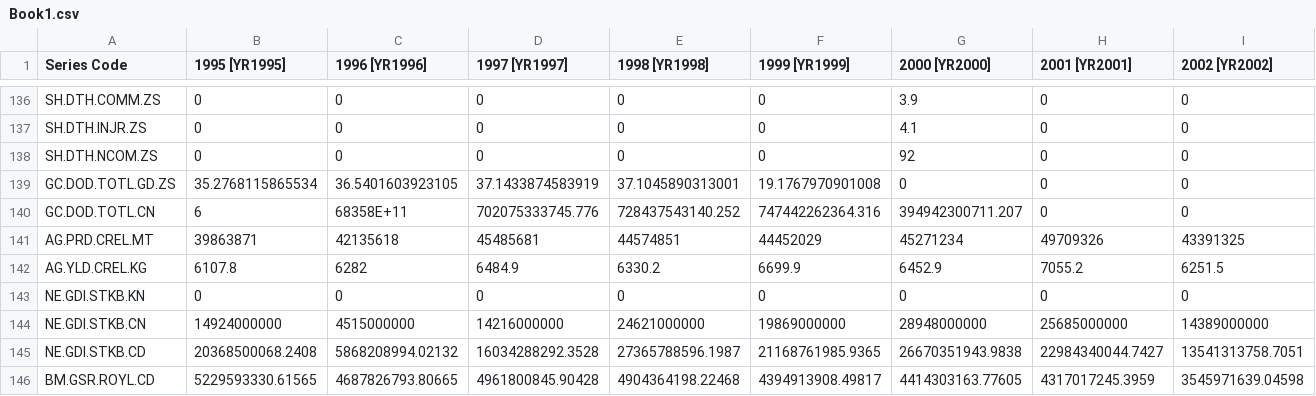
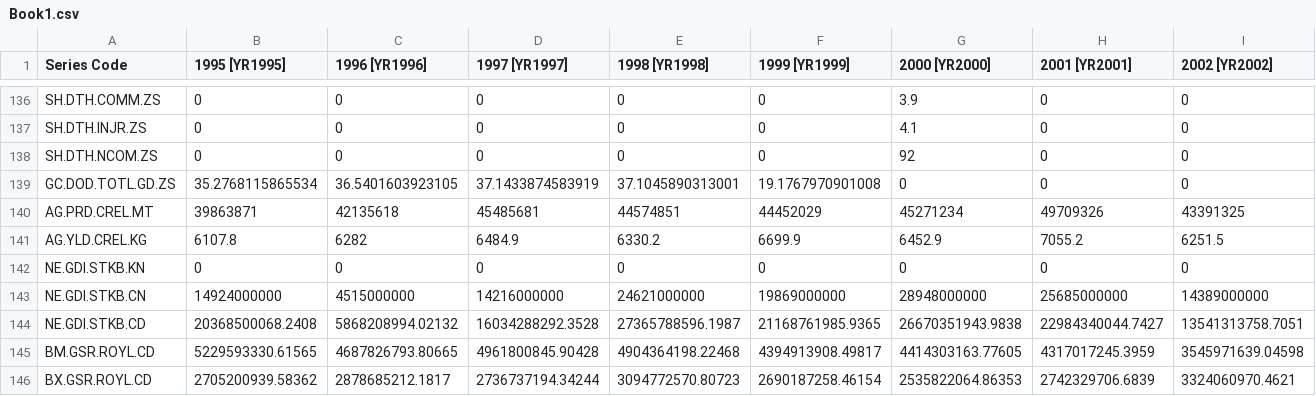
Before and after one commit to RichardBlackEye/ComputacaoemNuvem2, a CSV file: machinelearning/seraqueedesta/Book1.csv, drawn as a sheet; only a part is shown, gaps mark what is left out; the shorter side is filled out with more unchanged rows; rows hold the shown columns only; the diff names each change by its address in the sheet, - before the commit and + after, or states it on an @@ line.

Commit message:
apagar linha 140

```diff
--- a/machinelearning/seraqueedesta/Book1.csv
+++ b/machinelearning/seraqueedesta/Book1.csv
-row 140: GC.DOD.TOTL.CN | 6 | 68358E+11 | 702075333745.776 | 728437543140.252 | 747442262364.316 | 394942300711.207 | 0 | 0
```
